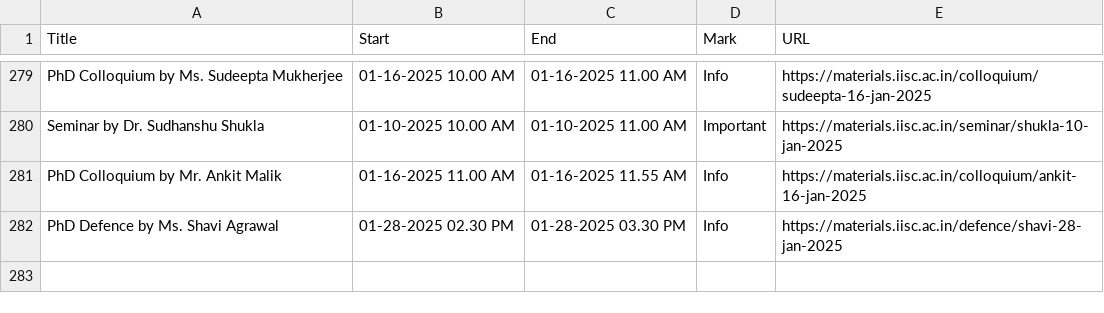
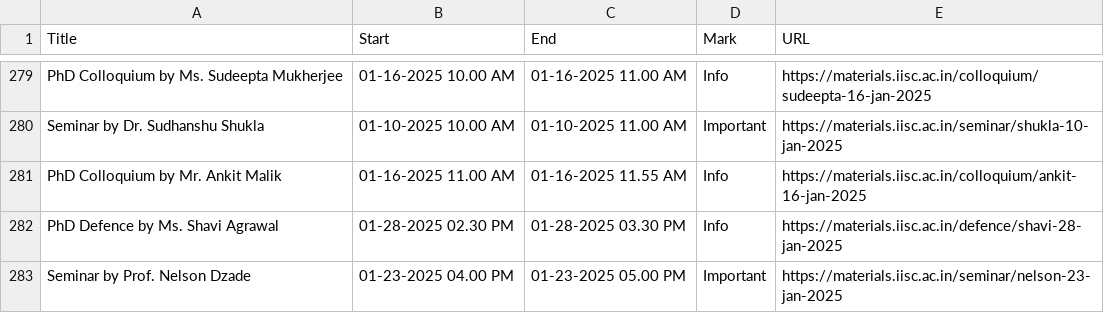
Before and after one commit to mte-iisc/materials-iisc, a CSV file: _site/events/events.csv, drawn as a sheet; only a part is shown, gaps mark what is left out; the diff names each change by its address in the sheet, - before the commit and + after, or states it on an @@ line.

```diff
--- a/_site/events/events.csv
+++ b/_site/events/events.csv
+row 283: Seminar by Prof. Nelson Dzade | 01-23-2025 04.00 PM | 01-23-2025 05.00 PM | Important | https://materials.iisc.ac.in/seminar/nelson-23-jan-2025
```
Also changed, not shown: events/events.csv, 11 other files.
